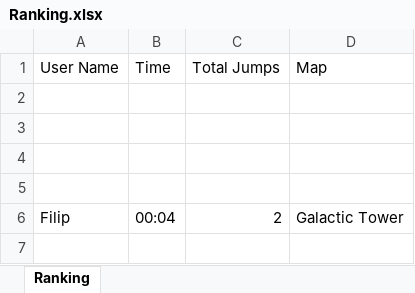
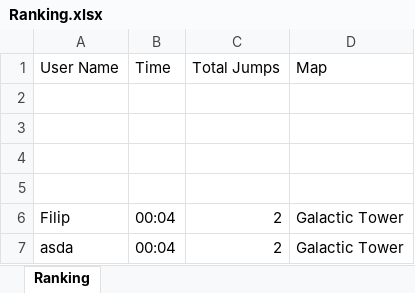
Before and after one commit to tomeknazz/Platform_jumper, an Excel workbook: Ranking.xlsx, sheet Ranking, drawn as a sheet; values as stored, in another font and other column widths than the file's, no borders; the diff names each change by its address in the sheet, - before the commit and + after, or states it on an @@ line.

```diff
--- a/Ranking.xlsx (sheet Ranking)
+++ b/Ranking.xlsx (sheet Ranking)
+row 7: asda | 00:04 | 2 | Galactic Tower
```
Also changed, not shown: 3 other files.
